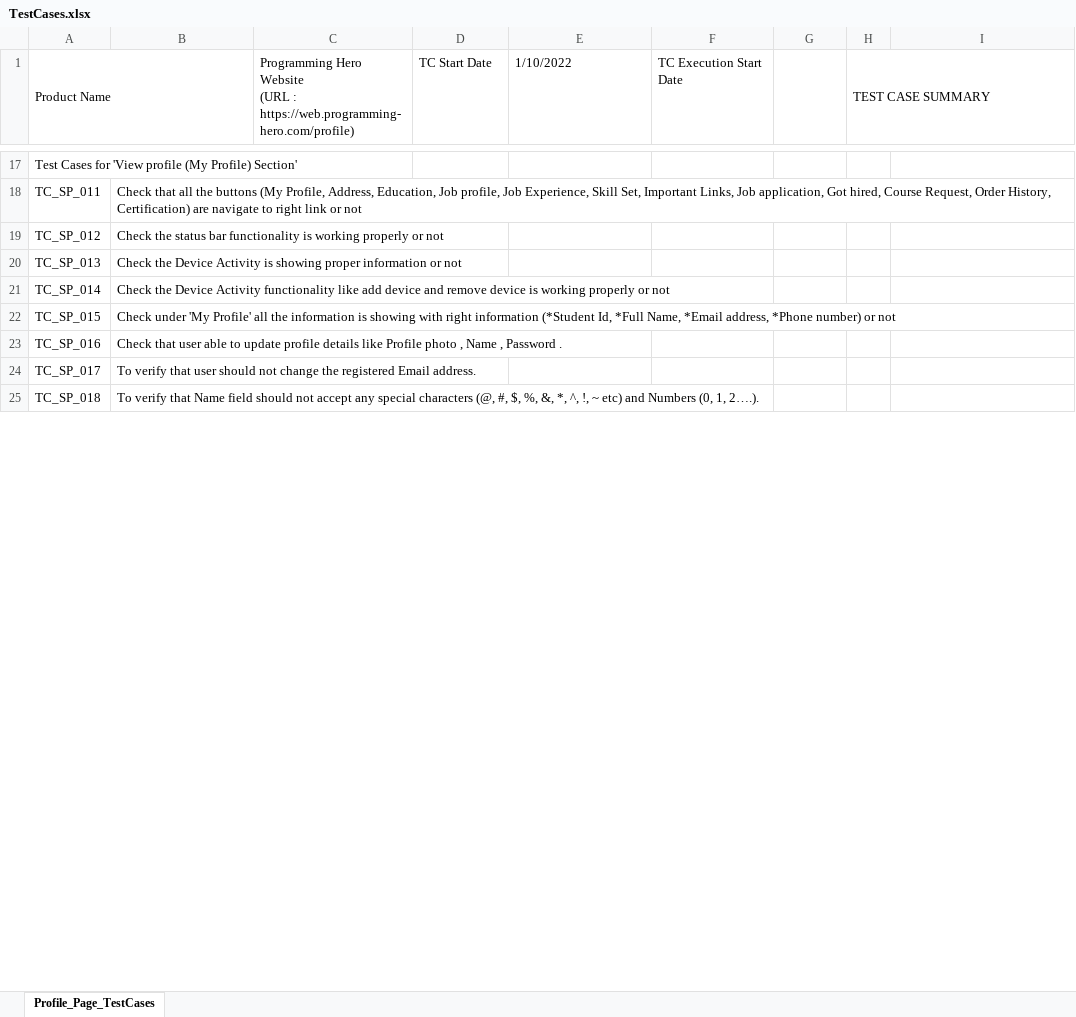
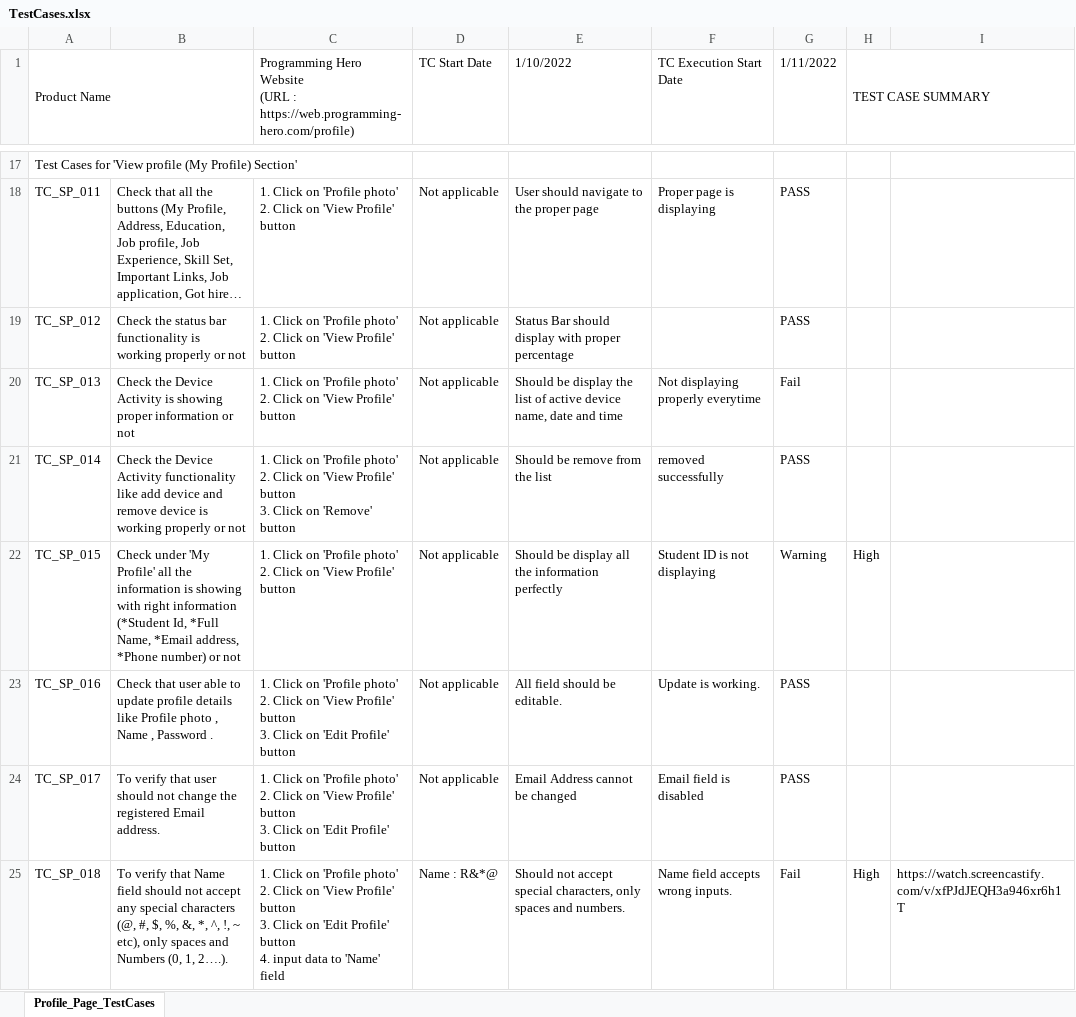
Before and after one commit to Rony002221/Student-Profile-Section-Test-Case-Writing-, an Excel workbook: TestCases.xlsx, sheet Profile_Page_TestCases, drawn as a sheet; only a part is shown, gaps mark what is left out; long unchanged cells end in …; values as stored, in another font and other column widths than the file's, no cell formats; charts and pictures not drawn; ↵ is a line break in a cell; the diff covers the shown part only; the diff names each change by its address in the sheet, - before the commit and + after, or states it on an @@ line.

Commit message:
start execution the TestCases and finding bugs

```diff
--- a/TestCases.xlsx (sheet Profile_Page_TestCases)
+++ b/TestCases.xlsx (sheet Profile_Page_TestCases)
-G1: (empty)
+G1: 1/11/2022
-C18:C20: (empty)
+C18:C20: 1. Click on 'Profile photo' ↵ 2. Click on 'View Profile' button
-D18:D24 (TC Start Date): (empty)
+D18:D24 (TC Start Date): Not applicable
-E18 (1/10/2022): (empty)
+E18 (1/10/2022): User should navigate to the proper page
-F18 (TC Execution Start Date): (empty)
+F18 (TC Execution Start Date): Proper page is displaying
-G18:G19 (1/11/2022): (empty)
+G18:G19 (1/11/2022): PASS
-E19 (1/10/2022): (empty)
+E19 (1/10/2022): Status Bar should display with proper percentage
-E20 (1/10/2022): (empty)
+E20 (1/10/2022): Should be display the list of active device name, date and time
-F20 (TC Execution Start Date): (empty)
+F20 (TC Execution Start Date): Not displaying properly everytime
-G20 (1/11/2022): (empty)
+G20 (1/11/2022): Fail
-C21: (empty)
+C21: 1. Click on 'Profile photo' ↵ 2. Click on 'View Profile' button ↵ 3. Click on 'Remove' button
-E21 (1/10/2022): (empty)
+E21 (1/10/2022): Should be remove from the list
-F21 (TC Execution Start Date): (empty)
+F21 (TC Execution Start Date): removed successfully
-G21 (1/11/2022): (empty)
+G21 (1/11/2022): PASS
-C22: (empty)
+C22: 1. Click on 'Profile photo' ↵ 2. Click on 'View Profile' button
-E22 (1/10/2022): (empty)
+E22 (1/10/2022): Should be display all the information perfectly
-F22 (TC Execution Start Date): (empty)
+F22 (TC Execution Start Date): Student ID is not displaying
-G22 (1/11/2022): (empty)
+G22 (1/11/2022): Warning
-H22 (TEST CASE SUMMARY): (empty)
+H22 (TEST CASE SUMMARY): High
-C23:C24: (empty)
+C23:C24: 1. Click on 'Profile photo' ↵ 2. Click on 'View Profile' button ↵ 3. Click on 'Edit Profile' button
-E23 (1/10/2022): (empty)
+E23 (1/10/2022): All field should be editable.
-F23 (TC Execution Start Date): (empty)
+F23 (TC Execution Start Date): Update is working.
-G23:G24 (1/11/2022): (empty)
+G23:G24 (1/11/2022): PASS
-E24 (1/10/2022): (empty)
+E24 (1/10/2022): Email Address cannot be changed
-F24 (TC Execution Start Date): (empty)
+F24 (TC Execution Start Date): Email field is disabled
-B25: …!, ~ etc) and Numbers…
+B25: …!, ~ etc), only spaces and Numbers…
-C25: (empty)
+C25: 1. Click on 'Profile photo' ↵ 2. Click on 'View Profile' button ↵ 3. Click on 'Edit Profile' button ↵ 4. input data to 'Name' field
-D25 (TC Start Date): (empty)
+D25 (TC Start Date): Name : R&*@
-E25 (1/10/2022): (empty)
+E25 (1/10/2022): Should not accept special characters, only spaces and numbers.
-F25 (TC Execution Start Date): (empty)
+F25 (TC Execution Start Date): Name field accepts wrong inputs.
-G25 (1/11/2022): (empty)
+G25 (1/11/2022): Fail
-H25 (TEST CASE SUMMARY): (empty)
+H25 (TEST CASE SUMMARY): High
-I25: (empty)
+I25: https://watch.screencastify.com/v/xfPJdJEQH3a946xr6h1T
```
Also changed, not shown: 16 added rows and 225 edited cells elsewhere in this sheet, cell formats, charts or pictures.
